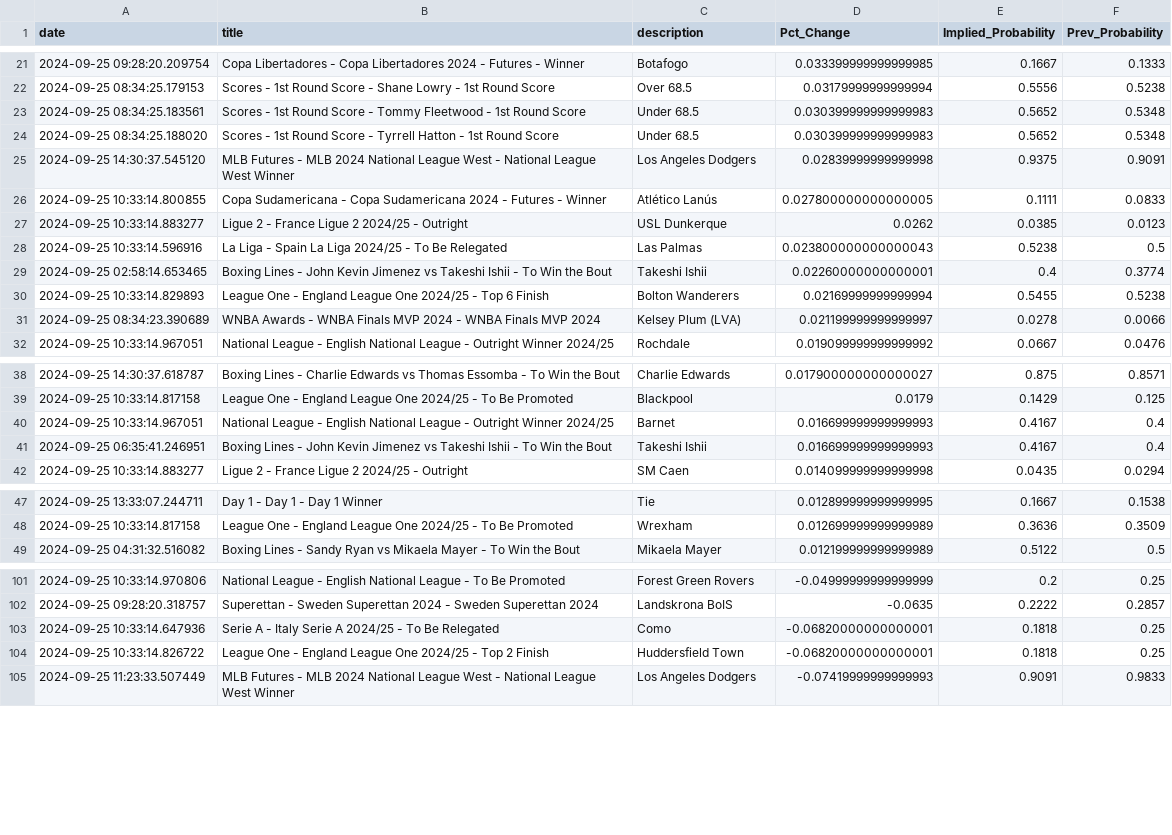
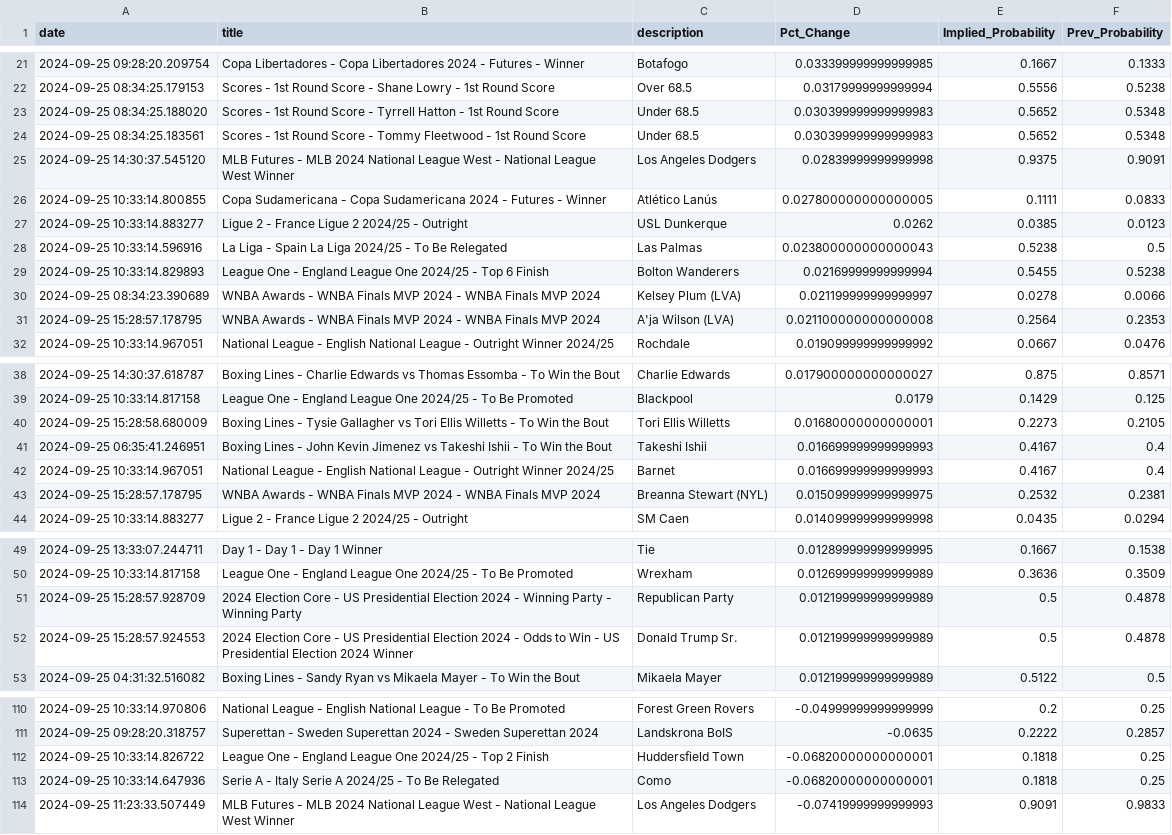
Before and after one commit to aaroncolesmith/data_load, a CSV file: data/bovada_scatter.csv, drawn as a sheet; only a part is shown, gaps mark what is left out; the diff covers the shown part only.

```diff
--- a/data/bovada_scatter.csv
+++ b/data/bovada_scatter.csv
@@ -22,4 +22,4 @@ date,title,description,Pct_Change,Implied_Probability,Prev_Probability
 2024-09-25 08:34:25.179153,Scores - 1st Round Score - Shane Lowry - 1st Round Score,Over 68.5,0.03179999999999994,0.5556,0.5238
+2024-09-25 08:34:25.188020,Scores - 1st Round Score - Tyrrell Hatton - 1st Round Score,Under 68.5,0.030399999999999983,0.5652,0.5348
 2024-09-25 08:34:25.183561,Scores - 1st Round Score - Tommy Fleetwood - 1st Round Score,Under 68.5,0.030399999999999983,0.5652,0.5348
-2024-09-25 08:34:25.188020,Scores - 1st Round Score - Tyrrell Hatton - 1st Round Score,Under 68.5,0.030399999999999983,0.5652,0.5348
 2024-09-25 14:30:37.545120,MLB Futures - MLB 2024 National League West - National League West Winner,Los Angeles Dodgers,0.02839999999999998,0.9375,0.9091
@@ -28,5 +28,5 @@ date,title,description,Pct_Change,Implied_Probability,Prev_Probability
 2024-09-25 10:33:14.596916,La Liga - Spain La Liga 2024/25 - To Be Relegated,Las Palmas,0.023800000000000043,0.5238,0.5
-2024-09-25 02:58:14.653465,Boxing Lines - John Kevin Jimenez vs Takeshi Ishii - To Win the Bout,Takeshi Ishii,0.02260000000000001,0.4,0.3774
 2024-09-25 10:33:14.829893,League One - England League One 2024/25 - Top 6 Finish,Bolton Wanderers,0.02169999999999994,0.5455,0.5238
 2024-09-25 08:34:23.390689,WNBA Awards - WNBA Finals MVP 2024 - WNBA Finals MVP 2024,Kelsey Plum (LVA),0.021199999999999997,0.0278,0.0066
+2024-09-25 15:28:57.178795,WNBA Awards - WNBA Finals MVP 2024 - WNBA Finals MVP 2024,A'ja Wilson (LVA),0.021100000000000008,0.2564,0.2353
 2024-09-25 10:33:14.967051,National League - English National League - Outright Winner 2024/25,Rochdale,0.019099999999999992,0.0667,0.0476
@@ -39,4 +39,6 @@ date,title,description,Pct_Change,Implied_Probability,Prev_Probability
 2024-09-25 10:33:14.817158,League One - England League One 2024/25 - To Be Promoted,Blackpool,0.0179,0.1429,0.125
+2024-09-25 15:28:58.680009,Boxing Lines - Tysie Gallagher vs Tori Ellis Willetts - To Win the Bout,Tori Ellis Willetts,0.01680000000000001,0.2273,0.2105
+2024-09-25 06:35:41.246951,Boxing Lines - John Kevin Jimenez vs Takeshi Ishii - To Win the Bout,Takeshi Ishii,0.016699999999999993,0.4167,0.4
 2024-09-25 10:33:14.967051,National League - English National League - Outright Winner 2024/25,Barnet,0.016699999999999993,0.4167,0.4
-2024-09-25 06:35:41.246951,Boxing Lines - John Kevin Jimenez vs Takeshi Ishii - To Win the Bout,Takeshi Ishii,0.016699999999999993,0.4167,0.4
+2024-09-25 15:28:57.178795,WNBA Awards - WNBA Finals MVP 2024 - WNBA Finals MVP 2024,Breanna Stewart (NYL),0.015099999999999975,0.2532,0.2381
 2024-09-25 10:33:14.883277,Ligue 2 - France Ligue 2 2024/25 - Outright,SM Caen,0.014099999999999998,0.0435,0.0294
@@ -48,2 +50,4 @@ date,title,description,Pct_Change,Implied_Probability,Prev_Probability
 2024-09-25 10:33:14.817158,League One - England League One 2024/25 - To Be Promoted,Wrexham,0.012699999999999989,0.3636,0.3509
+2024-09-25 15:28:57.928709,2024 Election Core - US Presidential Election 2024 - Winning Party - Winning Party,Republican Party,0.012199999999999989,0.5,0.4878
+2024-09-25 15:28:57.924553,2024 Election Core - US Presidential Election 2024 - Odds to Win - US Presidential Election 2024 Winner,Donald Trump Sr.,0.012199999999999989,0.5,0.4878
 2024-09-25 04:31:32.516082,Boxing Lines - Sandy Ryan vs Mikaela Mayer - To Win the Bout,Mikaela Mayer,0.012199999999999989,0.5122,0.5
@@ -102,4 +111,4 @@ date,title,description,Pct_Change,Implied_Probability,Prev_Probability
 2024-09-25 09:28:20.318757,Superettan - Sweden Superettan 2024 - Sweden Superettan 2024,Landskrona BoIS,-0.0635,0.2222,0.2857
+2024-09-25 10:33:14.826722,League One - England League One 2024/25 - Top 2 Finish,Huddersfield Town,-0.06820000000000001,0.1818,0.25
 2024-09-25 10:33:14.647936,Serie A - Italy Serie A 2024/25 - To Be Relegated,Como,-0.06820000000000001,0.1818,0.25
-2024-09-25 10:33:14.826722,League One - England League One 2024/25 - Top 2 Finish,Huddersfield Town,-0.06820000000000001,0.1818,0.25
 2024-09-25 11:23:33.507449,MLB Futures - MLB 2024 National League West - National League West Winner,Los Angeles Dodgers,-0.07419999999999993,0.9091,0.9833
```
Also changed, not shown: 6 added rows, 1 removed row and 5 moved rows elsewhere in this file, 1 other file.
